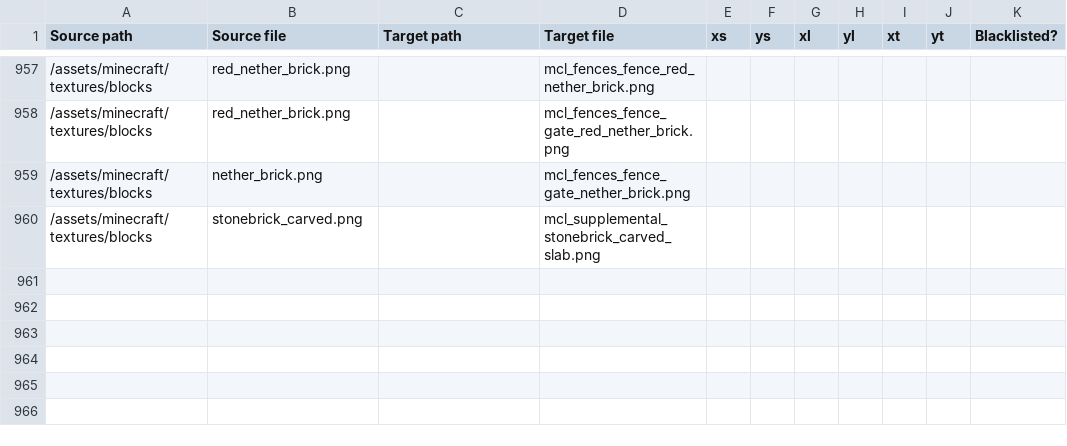
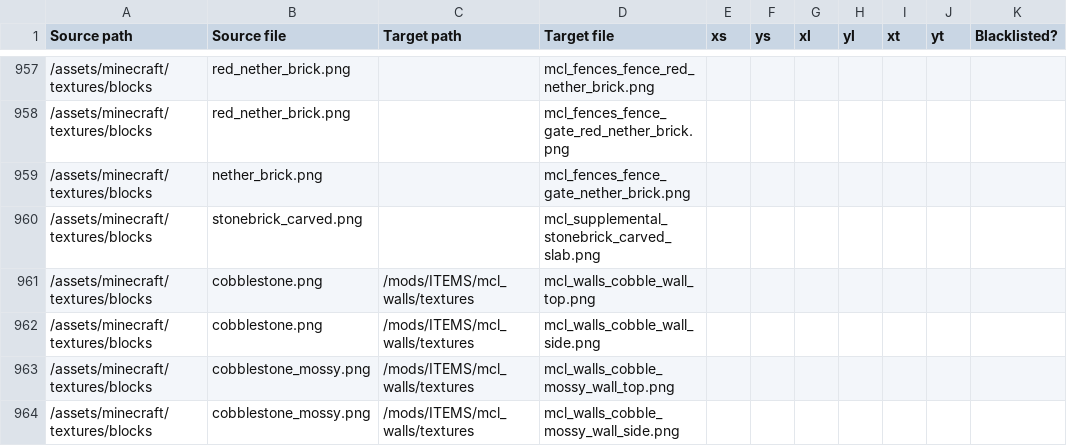
Before and after one commit to VoxeLibre/VoxeLibre, a CSV file: tools/Conversion_Table.csv, drawn as a sheet; only a part is shown, gaps mark what is left out.

Commit message:
New PP cobblestone and brick block textures

```diff
--- a/tools/Conversion_Table.csv
+++ b/tools/Conversion_Table.csv
@@ -960 +960,5 @@ Source path,Source file,Target path,Target file,xs,ys,xl,yl,xt,yt,Blacklisted?
 /assets/minecraft/textures/blocks,stonebrick_carved.png,,mcl_supplemental_stonebrick_carved_slab.png,,,,,,,
+/assets/minecraft/textures/blocks,cobblestone.png,/mods/ITEMS/mcl_walls/textures,mcl_walls_cobble_wall_top.png,,,,,,,
+/assets/minecraft/textures/blocks,cobblestone.png,/mods/ITEMS/mcl_walls/textures,mcl_walls_cobble_wall_side.png,,,,,,,
+/assets/minecraft/textures/blocks,cobblestone_mossy.png,/mods/ITEMS/mcl_walls/textures,mcl_walls_cobble_mossy_wall_top.png,,,,,,,
+/assets/minecraft/textures/blocks,cobblestone_mossy.png,/mods/ITEMS/mcl_walls/textures,mcl_walls_cobble_mossy_wall_side.png,,,,,,,
```
Also changed, not shown: 8 other files.
